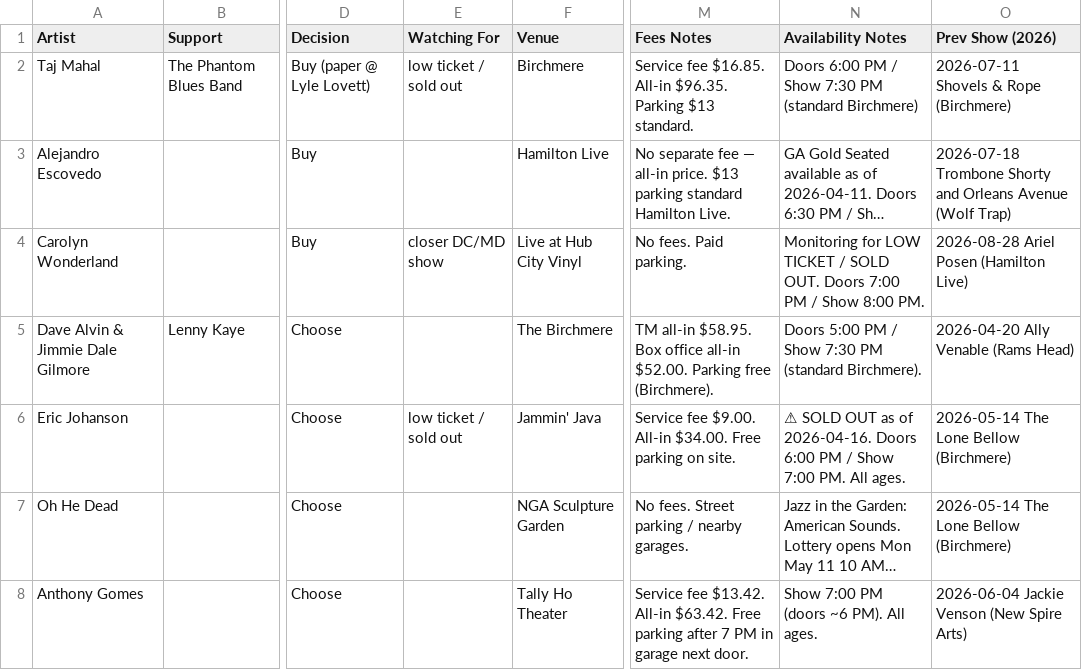
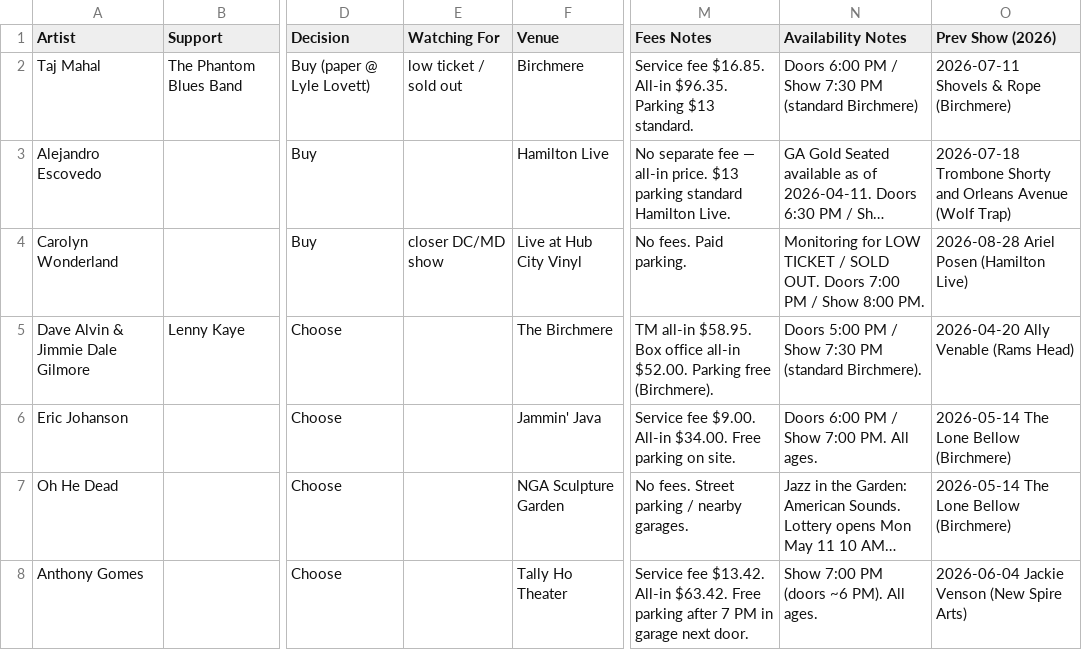
Before and after one commit to dan2bit/songs-for-my-funeral, a TSV file: live-shows/live_shows_potential.tsv, drawn as a sheet; only a part is shown, gaps mark what is left out; long unchanged cells end in …; the diff names each change by its address in the sheet, - before the commit and + after, or states it on an @@ line.

Commit message:
potential: fix Eric Johanson row — remove unverified sold-out claim

```diff
--- a/live-shows/live_shows_potential.tsv
+++ b/live-shows/live_shows_potential.tsv
-E6 (Watching For): low ticket / sold out
+E6 (Watching For): (empty)
-N6 (Availability Notes): ⚠ SOLD OUT as of 2026-04-16. Doors 6:00…
+N6 (Availability Notes): Doors 6:00…
```
